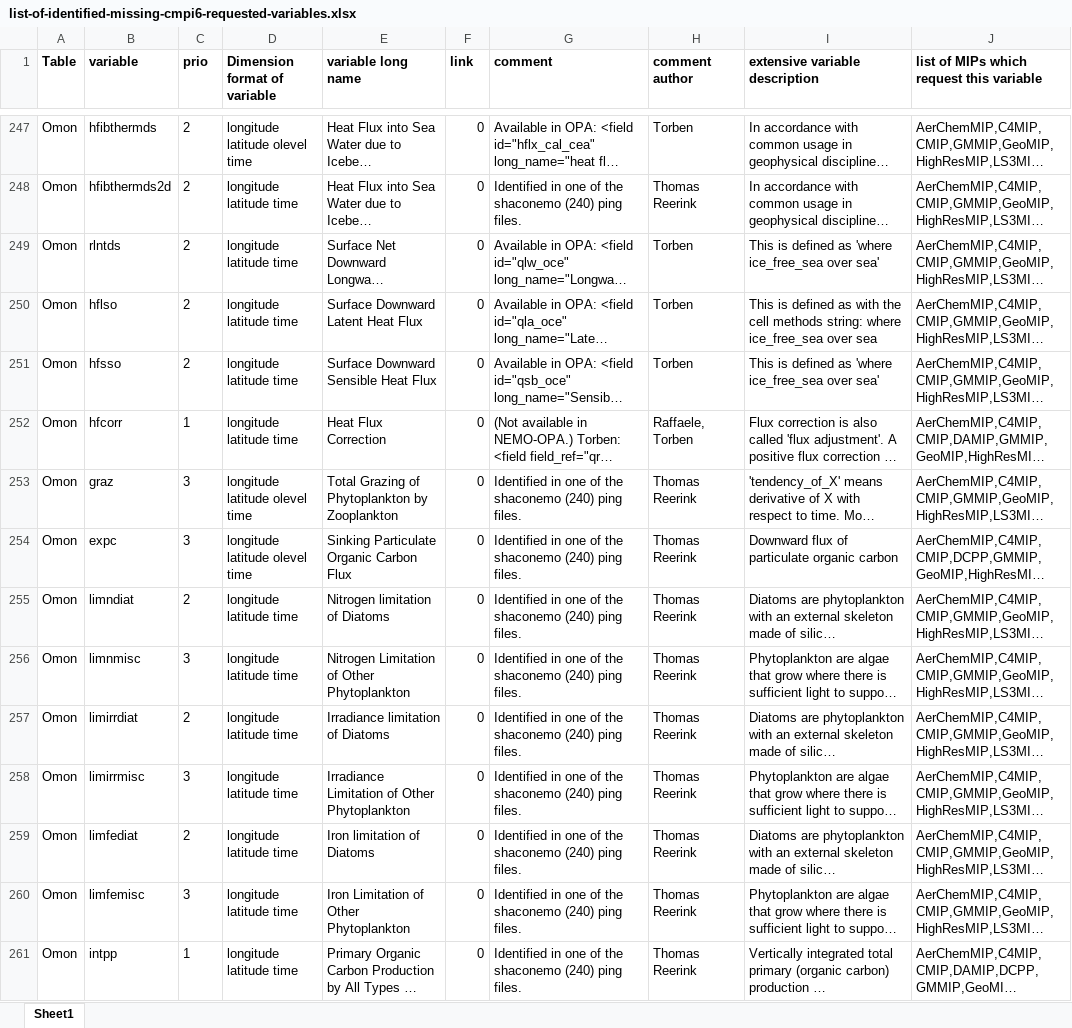
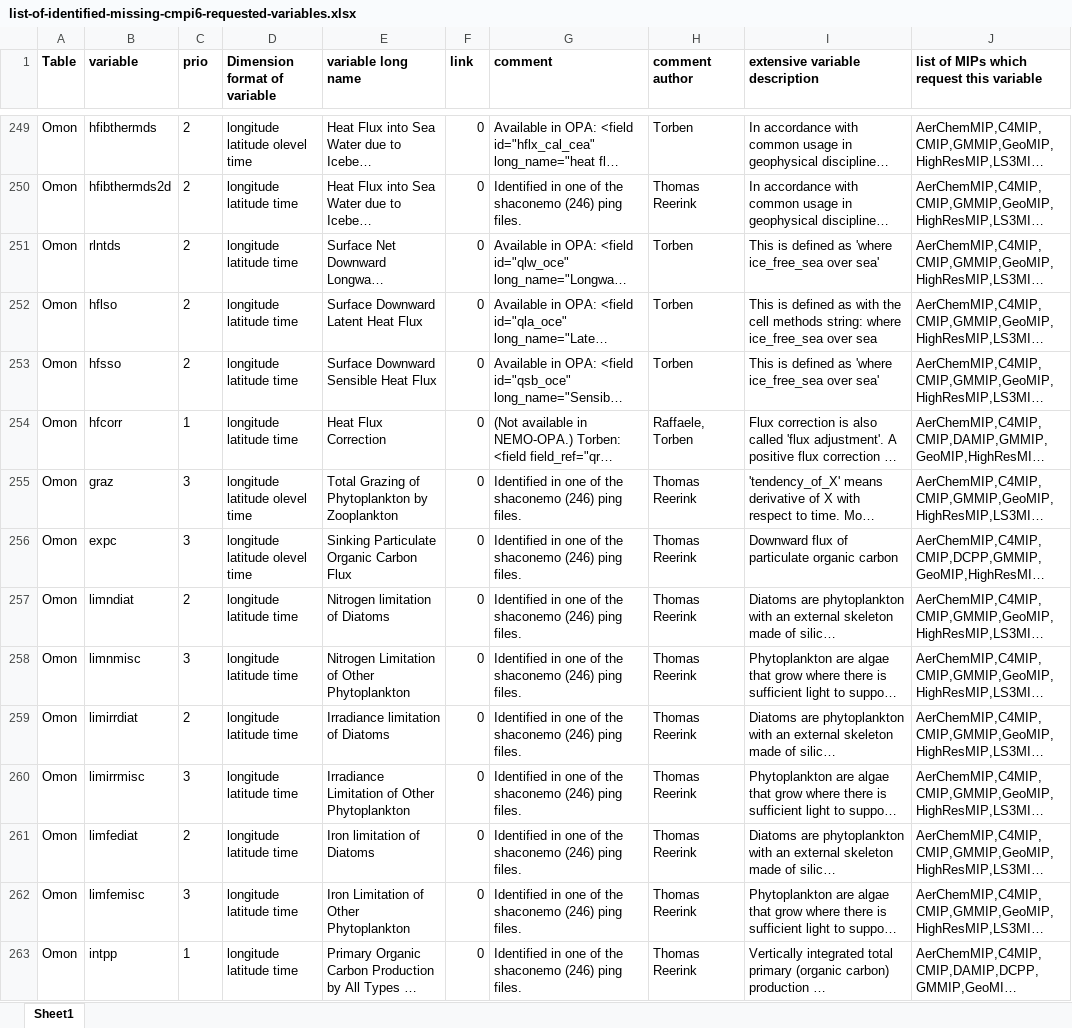
Before and after one commit to EC-Earth/ece2cmor3, an Excel workbook: ece2cmor3/resources/list-of-identified-missing-cmpi6-requested-variables.xlsx, sheet Sheet1, drawn as a sheet; only a part is shown, gaps mark what is left out; long unchanged cells end in …; values as stored, in another font and other column widths than the file's, no borders; addresses are those after the commit; the diff covers the shown part only; the diff names each change by its address in the sheet, - before the commit and + after, or states it on an @@ line.

Commit message:
Update for ping file related changes between Shaconemo r240 and r246 #161

```diff
--- a/ece2cmor3/resources/list-of-identified-missing-cmpi6-requested-variables.xlsx (sheet Sheet1)
+++ b/ece2cmor3/resources/list-of-identified-missing-cmpi6-requested-variables.xlsx (sheet Sheet1)
-G250 (comment): …the shaconemo (240) ping files.
+G250 (comment): …the shaconemo (246) ping files.
-G255:G263 (comment): …the shaconemo (240) ping files.
+G255:G263 (comment): …the shaconemo (246) ping files.
```
Also changed, not shown: 2 added rows, 1 removed row and 251 edited cells elsewhere in this sheet.
